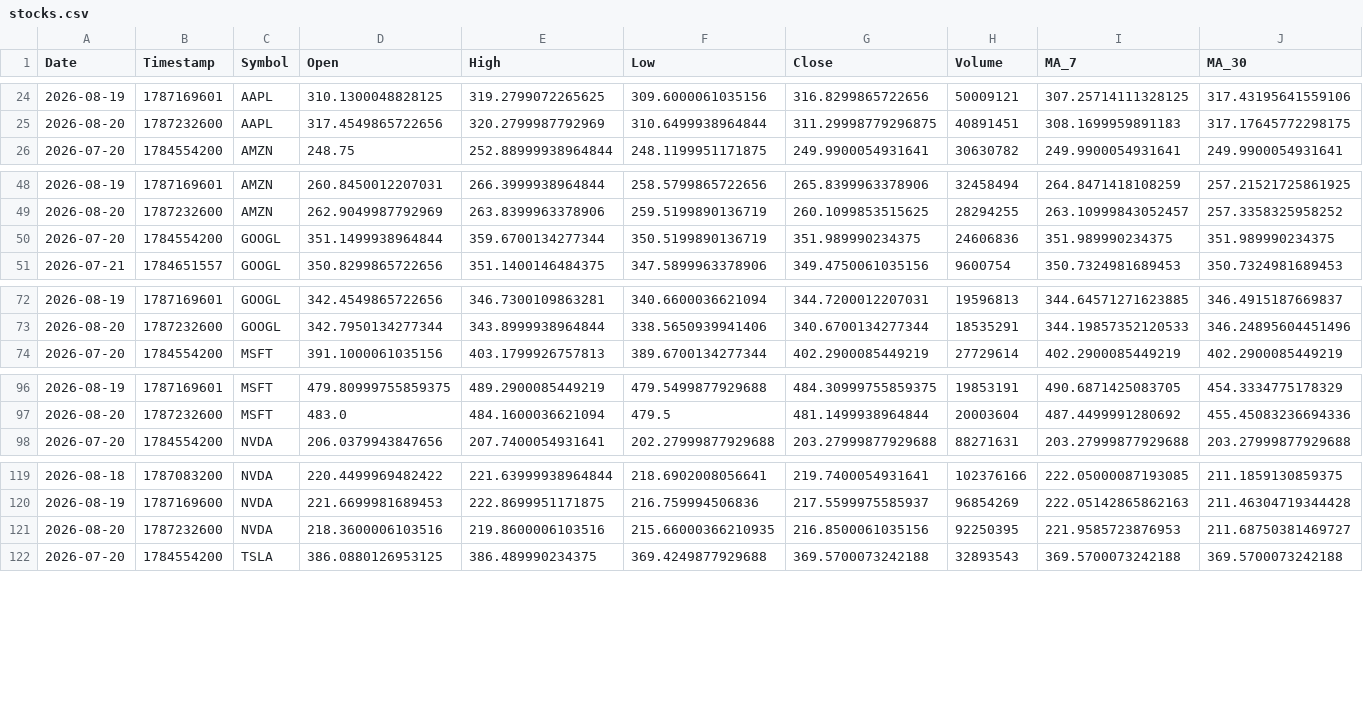
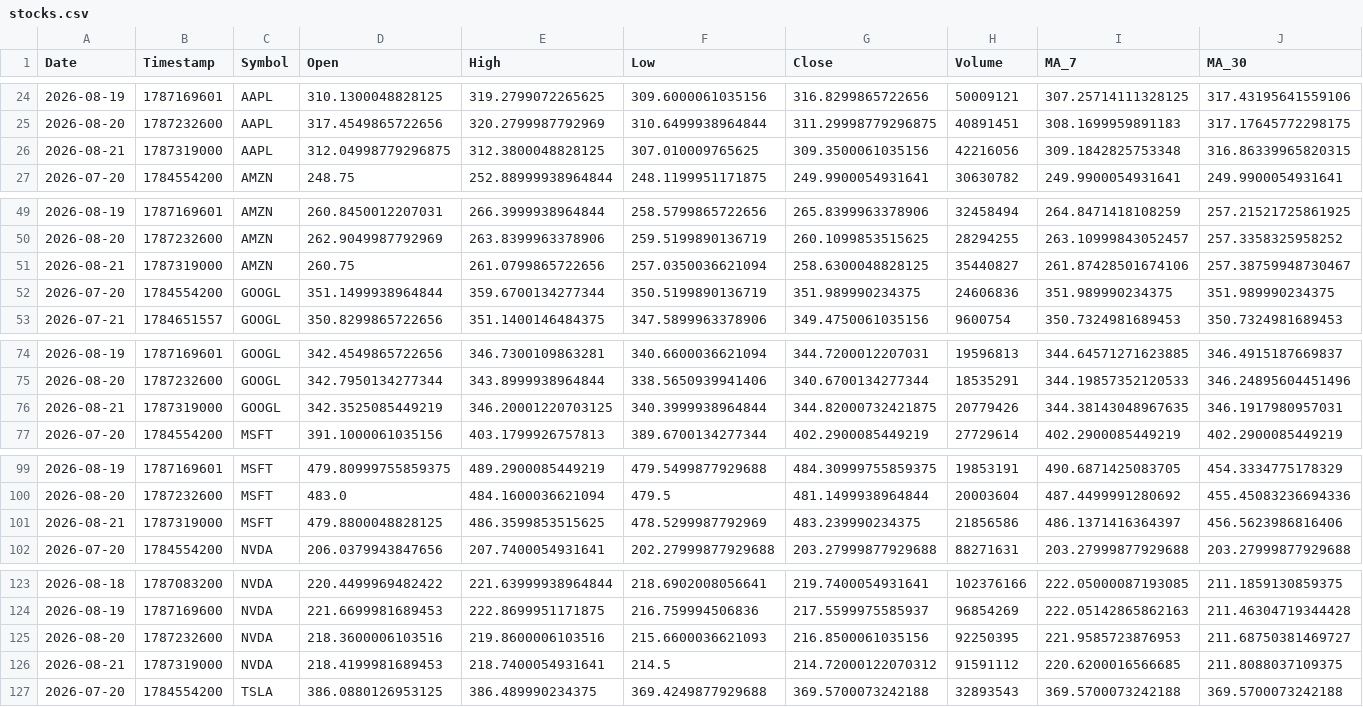
Before and after one commit to Mohammedimad01/market-data-pipeline, a CSV file: data/stocks.csv, drawn as a sheet; only a part is shown, gaps mark what is left out; addresses are those after the commit; rows hold the shown columns only; the diff covers the shown part only; the diff names each change by its address in the sheet, - before the commit and + after, or states it on an @@ line.

```diff
--- a/data/stocks.csv
+++ b/data/stocks.csv
+row 26: 2026-08-21 | 1787319000 | AAPL | 312.04998779296875 | 312.3800048828125 | 307.010009765625 | 309.3500061035156 | 42216056 | 309.1842825753348 | 316.86339965820315
+row 51: 2026-08-21 | 1787319000 | AMZN | 260.75 | 261.0799865722656 | 257.0350036621094 | 258.6300048828125 | 35440827 | 261.87428501674106 | 257.38759948730467
+row 76: 2026-08-21 | 1787319000 | GOOGL | 342.3525085449219 | 346.20001220703125 | 340.3999938964844 | 344.82000732421875 | 20779426 | 344.38143048967635 | 346.1917980957031
+row 101: 2026-08-21 | 1787319000 | MSFT | 479.8800048828125 | 486.3599853515625 | 478.5299987792969 | 483.239990234375 | 21856586 | 486.1371416364397 | 456.5623986816406
-F125 (Low): 215.66000366210935
+F125 (Low): 215.6600036621093
+row 126: 2026-08-21 | 1787319000 | NVDA | 218.4199981689453 | 218.7400054931641 | 214.5 | 214.72000122070312 | 91591112 | 220.6200016566685 | 211.8088037109375
```
Also changed, not shown: 1 added row elsewhere in this file, data/crypto.csv, 6 other files.
